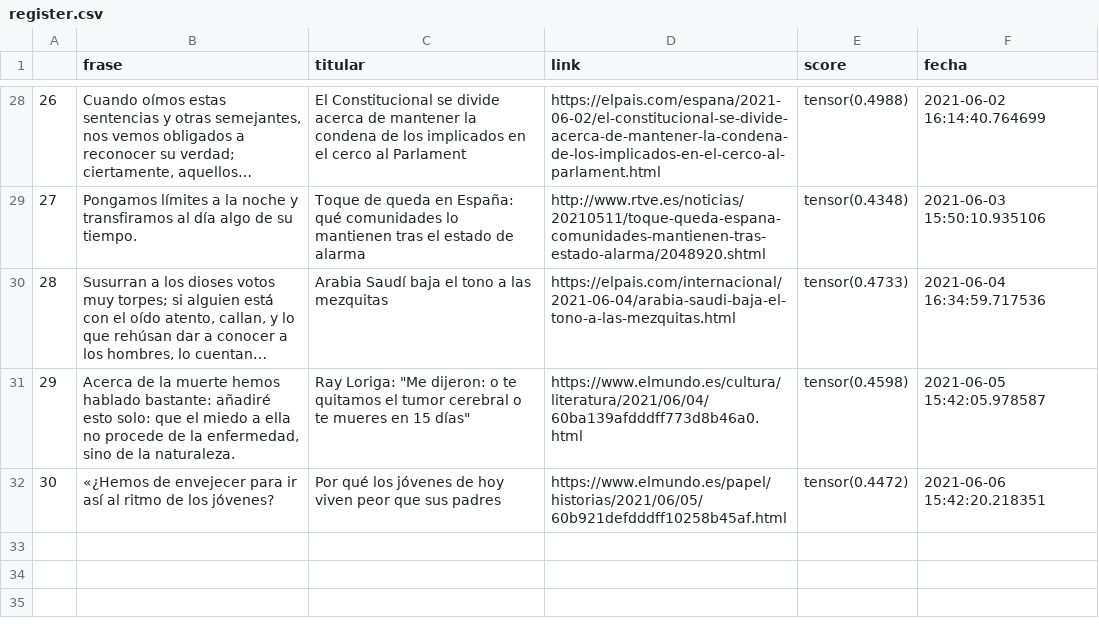
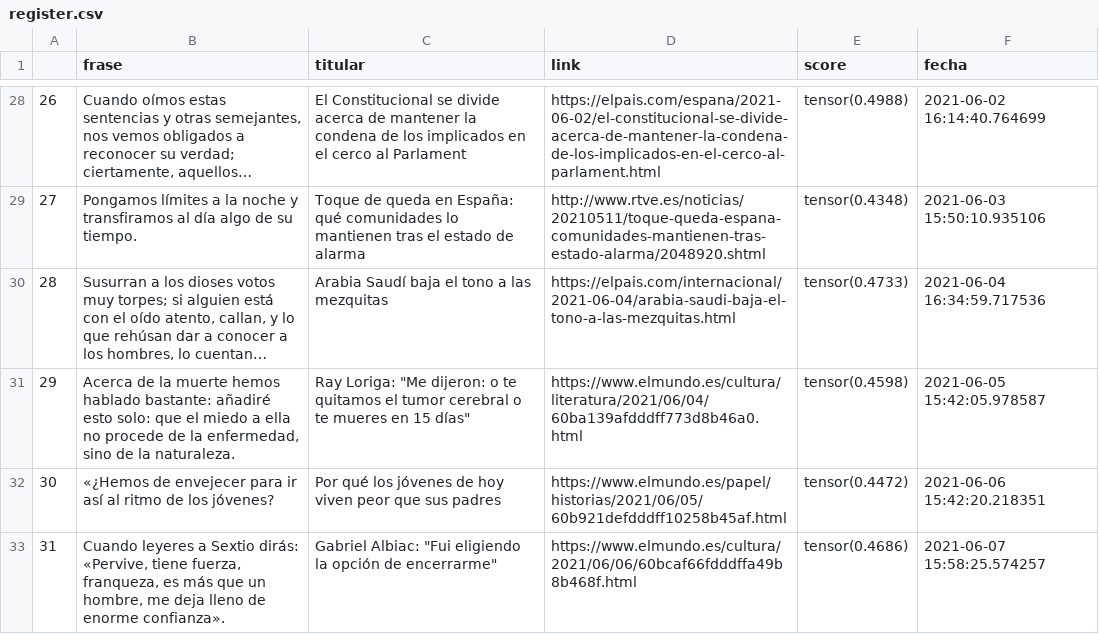
Before and after one commit to pcsanguinetti/seneca_comenta, a CSV file: register.csv, drawn as a sheet; only a part is shown, gaps mark what is left out; long unchanged cells end in ….

```diff
--- a/register.csv
+++ b/register.csv
@@ -32 +32,2 @@
 30,«¿Hemos de envejecer para ir así al ritmo de los jóvenes?,Por qué los jóvenes de hoy viven peor que sus padres,https://www.elmundo.es/papel/historias/2021/06/05/60b921defdddff10258b45af.html,tensor(0.4472),2021-06-06 15:42:20.218351
+31,"Cuando leyeres a Sextio dirás: «Pervive, tiene fuerza, franqueza, es más que un hombre, me deja lleno de enorme confianza».","Gabriel Albiac: ""Fui eligiendo la opción de encerrarme""",https://www.elmundo.es/cultura/2021/06/06/60bcaf66fdddffa49b8b468f.html,tensor(0.4686),2021-06-07 15:58:25.574257
```
